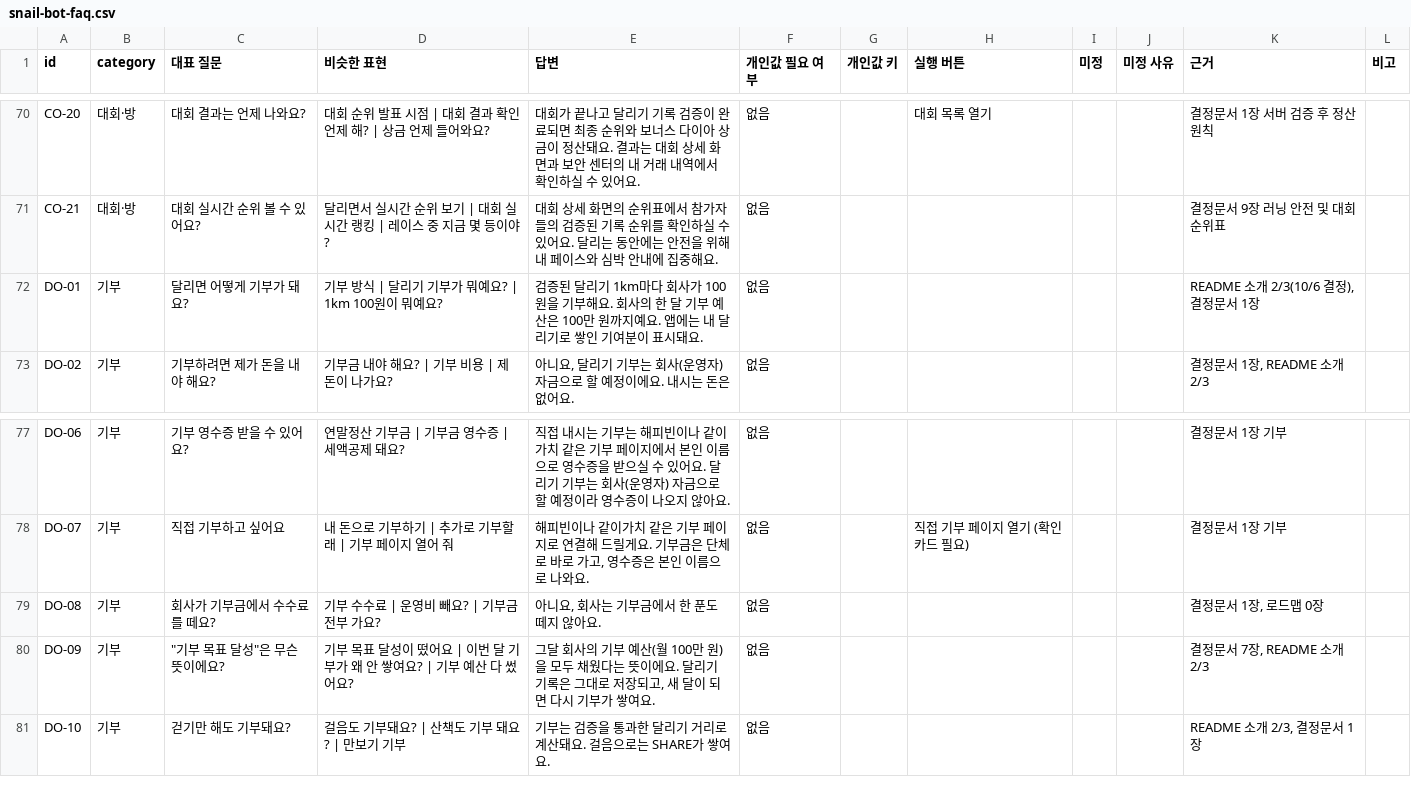
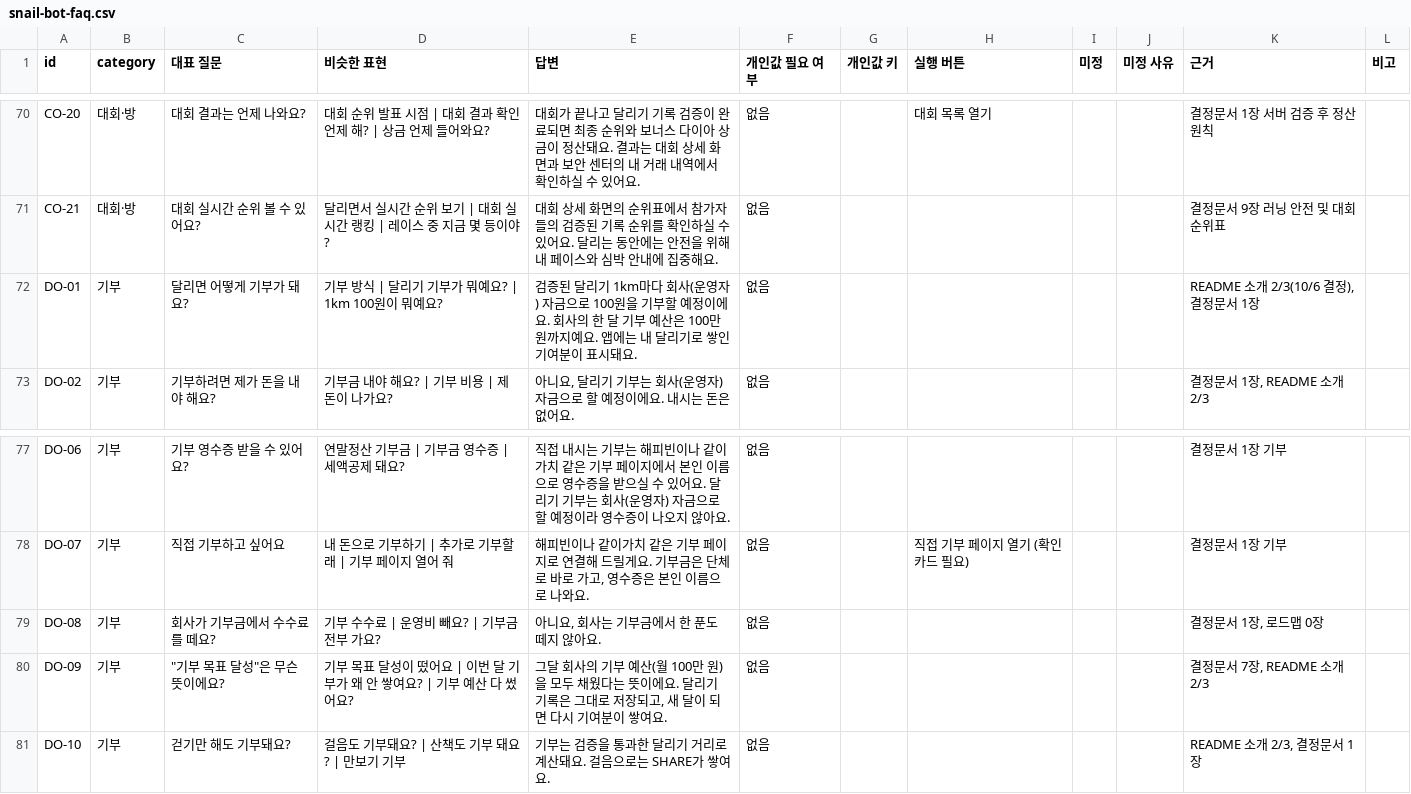
Before and after one commit to hsk0077-s/sharerun-challenge, a CSV file: docs/snail-bot-faq.csv, drawn as a sheet; only a part is shown, gaps mark what is left out.

```diff
--- a/docs/snail-bot-faq.csv
+++ b/docs/snail-bot-faq.csv
@@ -71,3 +71,3 @@
 "CO-21","대회·방","대회 실시간 순위 볼 수 있어요?","달리면서 실시간 순위 보기 | 대회 실시간 랭킹 | 레이스 중 지금 몇 등이야?","대회 상세 화면의 순위표에서 참가자들의 검증된 기록 순위를 확인하실 수 있어요. 달리는 동안에는 안전을 위해 내 페이스와 심박 안내에 집중해요.","없음","","","","","결정문서 9장 러닝 안전 및 대회 순위표",""
-"DO-01","기부","달리면 어떻게 기부가 돼요?","기부 방식 | 달리기 기부가 뭐예요? | 1km 100원이 뭐예요?","검증된 달리기 1km마다 회사가 100원을 기부해요. 회사의 한 달 기부 예산은 100만 원까지예요. 앱에는 내 달리기로 쌓인 기여분이 표시돼요.","없음","","","","","README 소개 2/3(10/6 결정), 결정문서 1장",""
+"DO-01","기부","달리면 어떻게 기부가 돼요?","기부 방식 | 달리기 기부가 뭐예요? | 1km 100원이 뭐예요?","검증된 달리기 1km마다 회사(운영자) 자금으로 100원을 기부할 예정이에요. 회사의 한 달 기부 예산은 100만 원까지예요. 앱에는 내 달리기로 쌓인 기여분이 표시돼요.","없음","","","","","README 소개 2/3(10/6 결정), 결정문서 1장",""
 "DO-02","기부","기부하려면 제가 돈을 내야 해요?","기부금 내야 해요? | 기부 비용 | 제 돈이 나가요?","아니요, 달리기 기부는 회사(운영자) 자금으로 할 예정이에요. 내시는 돈은 없어요.","없음","","","","","결정문서 1장, README 소개 2/3",""
@@ -79,3 +79,3 @@
 "DO-08","기부","회사가 기부금에서 수수료를 떼요?","기부 수수료 | 운영비 빼요? | 기부금 전부 가요?","아니요, 회사는 기부금에서 한 푼도 떼지 않아요.","없음","","","","","결정문서 1장, 로드맵 0장",""
-"DO-09","기부","""기부 목표 달성""은 무슨 뜻이에요?","기부 목표 달성이 떴어요 | 이번 달 기부가 왜 안 쌓여요? | 기부 예산 다 썼어요?","그달 회사의 기부 예산(월 100만 원)을 모두 채웠다는 뜻이에요. 달리기 기록은 그대로 저장되고, 새 달이 되면 다시 기부가 쌓여요.","없음","","","","","결정문서 7장, README 소개 2/3",""
+"DO-09","기부","""기부 목표 달성""은 무슨 뜻이에요?","기부 목표 달성이 떴어요 | 이번 달 기부가 왜 안 쌓여요? | 기부 예산 다 썼어요?","그달 회사의 기부 예산(월 100만 원)을 모두 채웠다는 뜻이에요. 달리기 기록은 그대로 저장되고, 새 달이 되면 다시 기여분이 쌓여요.","없음","","","","","결정문서 7장, README 소개 2/3",""
 "DO-10","기부","걷기만 해도 기부돼요?","걸음도 기부돼요? | 산책도 기부 돼요? | 만보기 기부","기부는 검증을 통과한 달리기 거리로 계산돼요. 걸음으로는 SHARE가 쌓여요.","없음","","","","","README 소개 2/3, 결정문서 1장",""
```
Also changed, not shown: 12 other files.
